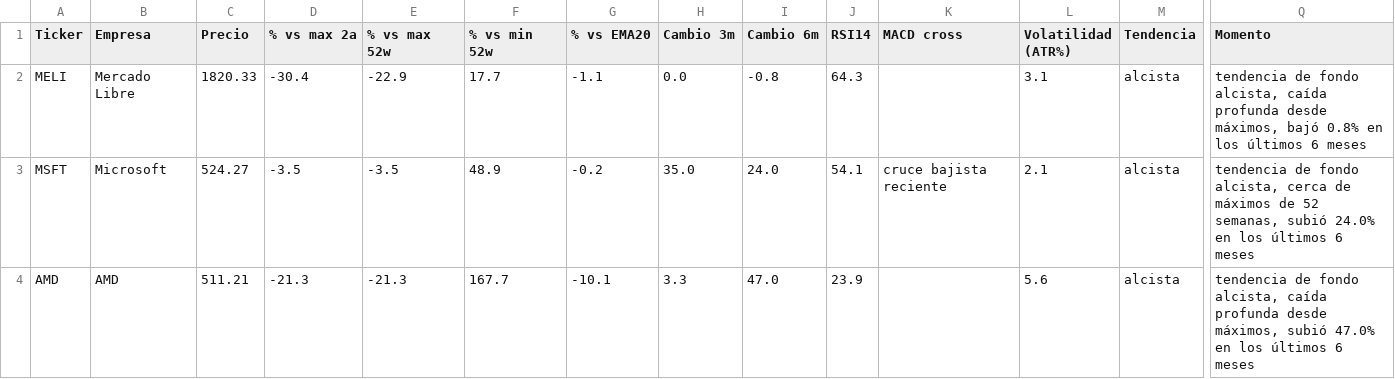
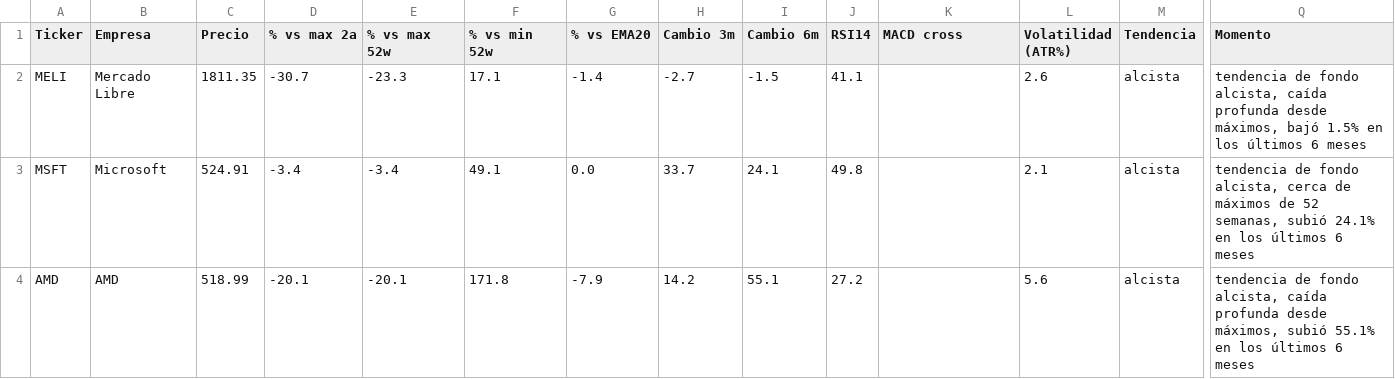
Before and after one commit to marianobuglio/invest-agent, a CSV file: analysis_result.csv, drawn as a sheet; only a part is shown, gaps mark what is left out; the diff covers the shown part only; the diff names each change by its address in the sheet, - before the commit and + after, or states it on an @@ line.

```diff
--- a/analysis_result.csv
+++ b/analysis_result.csv
-C2 (Precio): 1820.33
+C2 (Precio): 1811.35
-D2 (% vs max 2a): -30.4
+D2 (% vs max 2a): -30.7
-E2 (% vs max 52w): -22.9
+E2 (% vs max 52w): -23.3
-F2 (% vs min 52w): 17.7
+F2 (% vs min 52w): 17.1
-G2 (% vs EMA20): -1.1
+G2 (% vs EMA20): -1.4
-H2 (Cambio 3m): 0.0
+H2 (Cambio 3m): -2.7
-I2 (Cambio 6m): -0.8
+I2 (Cambio 6m): -1.5
-J2 (RSI14): 64.3
+J2 (RSI14): 41.1
-L2 (Volatilidad (ATR%)): 3.1
+L2 (Volatilidad (ATR%)): 2.6
-Q2 (Momento): …máximos, bajó 0.8% en los…
+Q2 (Momento): …máximos, bajó 1.5% en los…
-C3 (Precio): 524.27
+C3 (Precio): 524.91
-D3 (% vs max 2a): -3.5
+D3 (% vs max 2a): -3.4
-E3 (% vs max 52w): -3.5
+E3 (% vs max 52w): -3.4
-F3 (% vs min 52w): 48.9
+F3 (% vs min 52w): 49.1
-G3 (% vs EMA20): -0.2
+G3 (% vs EMA20): 0.0
-H3 (Cambio 3m): 35.0
+H3 (Cambio 3m): 33.7
-I3 (Cambio 6m): 24.0
+I3 (Cambio 6m): 24.1
-J3 (RSI14): 54.1
+J3 (RSI14): 49.8
-K3 (MACD cross): cruce bajista reciente
+K3 (MACD cross): (empty)
-Q3 (Momento): …semanas, subió 24.0% en los…
+Q3 (Momento): …semanas, subió 24.1% en los…
-C4 (Precio): 511.21
+C4 (Precio): 518.99
-D4 (% vs max 2a): -21.3
+D4 (% vs max 2a): -20.1
-E4 (% vs max 52w): -21.3
+E4 (% vs max 52w): -20.1
-F4 (% vs min 52w): 167.7
+F4 (% vs min 52w): 171.8
-G4 (% vs EMA20): -10.1
+G4 (% vs EMA20): -7.9
-H4 (Cambio 3m): 3.3
+H4 (Cambio 3m): 14.2
-I4 (Cambio 6m): 47.0
+I4 (Cambio 6m): 55.1
-J4 (RSI14): 23.9
+J4 (RSI14): 27.2
-Q4 (Momento): …máximos, subió 47.0% en los…
+Q4 (Momento): …máximos, subió 55.1% en los…
```
Also changed, not shown: 85 edited cells elsewhere in this file, state_previous_run.csv, 2 other files.
